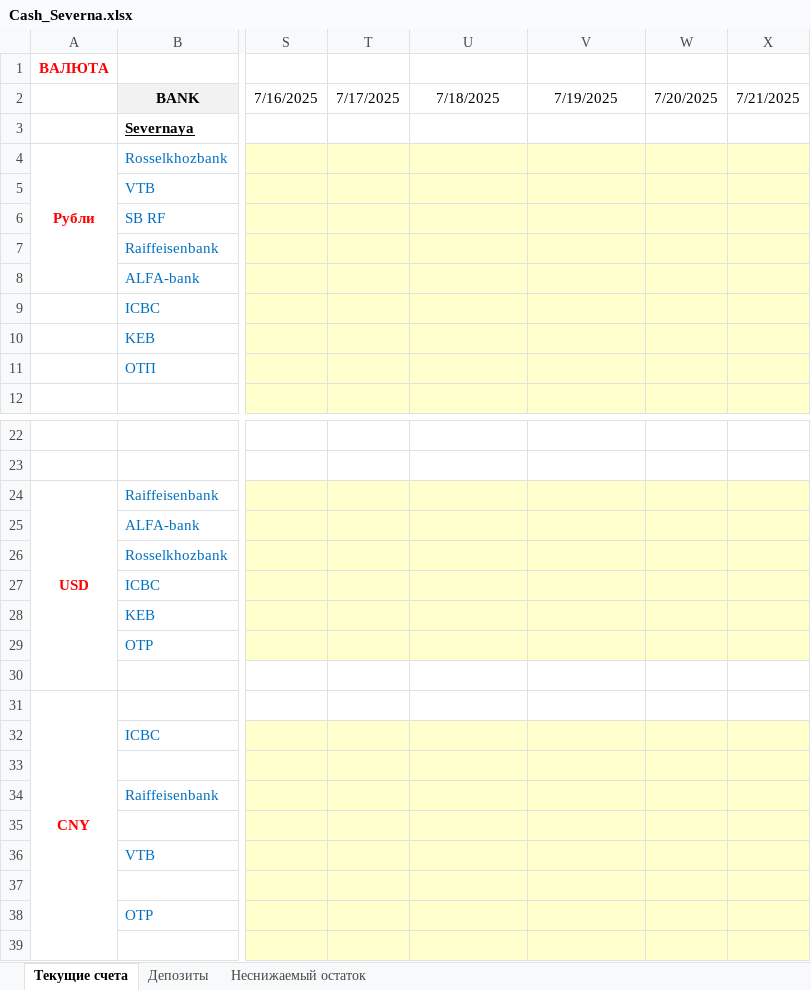
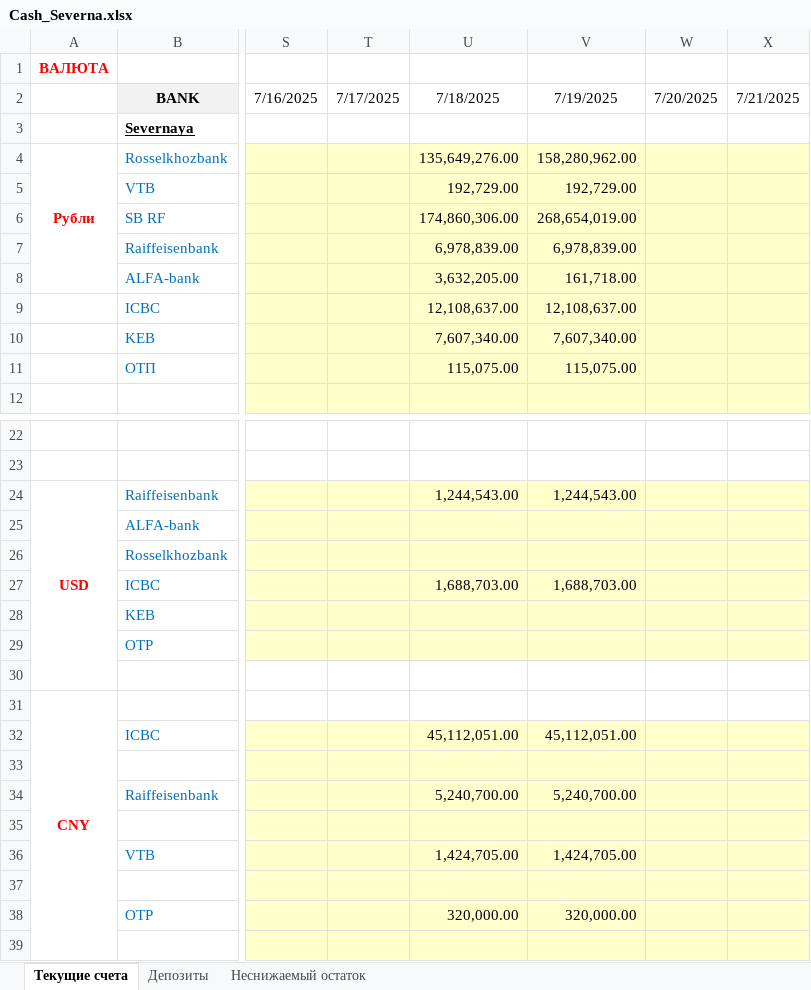
Before and after one commit to aptyp-s/cashreport, an Excel workbook: source/Cash_Severna.xlsx, sheet Текущие счета, drawn as a sheet; only a part is shown, gaps mark what is left out; values as stored, in another font and other column widths than the file's, no borders; conditional formats not drawn; the diff names each change by its address in the sheet, - before the commit and + after, or states it on an @@ line.

```diff
--- a/source/Cash_Severna.xlsx (sheet Текущие счета)
+++ b/source/Cash_Severna.xlsx (sheet Текущие счета)
-U4: (empty)
+U4: 135,649,276.00
-V4: (empty)
+V4: 158,280,962.00
-U5: (empty)
+U5: 192,729.00
-V5: (empty)
+V5: 192,729.00
-U6: (empty)
+U6: 174,860,306.00
-V6: (empty)
+V6: 268,654,019.00
-U7: (empty)
+U7: 6,978,839.00
-V7: (empty)
+V7: 6,978,839.00
-U8: (empty)
+U8: 3,632,205.00
-V8: (empty)
+V8: 161,718.00
-U9: (empty)
+U9: 12,108,637.00
-V9: (empty)
+V9: 12,108,637.00
-U10: (empty)
+U10: 7,607,340.00
-V10: (empty)
+V10: 7,607,340.00
-U11: (empty)
+U11: 115,075.00
-V11: (empty)
+V11: 115,075.00
-U24: (empty)
+U24: 1,244,543.00
-V24: (empty)
+V24: 1,244,543.00
-U27: (empty)
+U27: 1,688,703.00
-V27: (empty)
+V27: 1,688,703.00
-U32: (empty)
+U32: 45,112,051.00
-V32: (empty)
+V32: 45,112,051.00
-U34: (empty)
+U34: 5,240,700.00
-V34: (empty)
+V34: 5,240,700.00
-U36: (empty)
+U36: 1,424,705.00
-V36: (empty)
+V36: 1,424,705.00
-U38: (empty)
+U38: 320,000.00
-V38: (empty)
+V38: 320,000.00
```
Also changed, not shown: sheet Депозиты, 8 other files.
